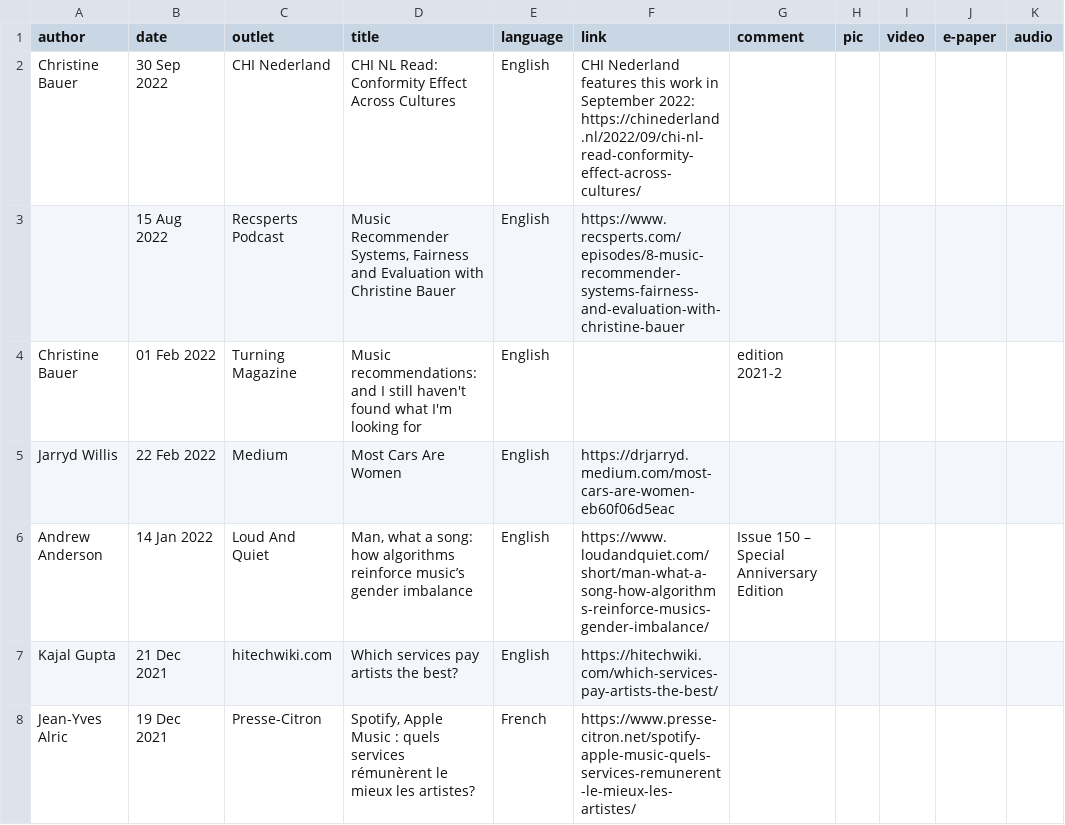
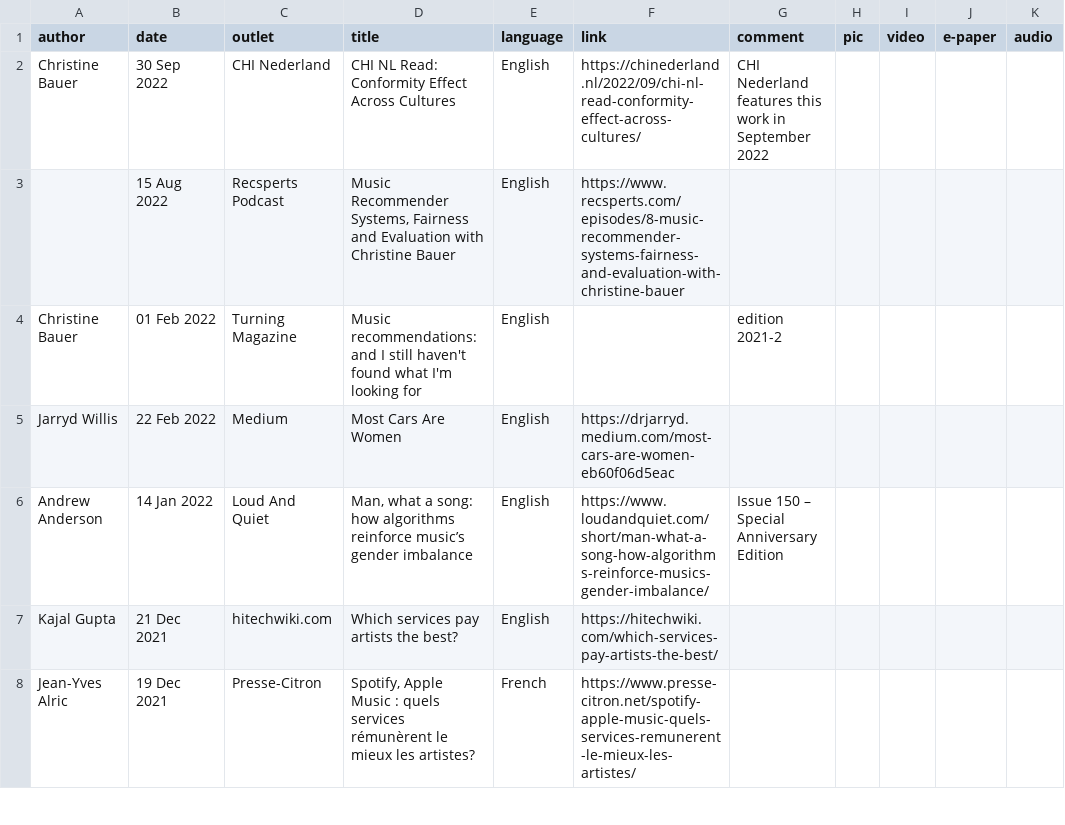
Before and after one commit to chbeu/chbeu.github.io, a CSV file: assets/csv/media.csv, drawn as a sheet; only a part is shown; ↵ is a line break in a cell; the diff names each change by its address in the sheet, - before the commit and + after, or states it on an @@ line.

Commit message:
corrected typo

```diff
--- a/assets/csv/media.csv
+++ b/assets/csv/media.csv
-F2 (link): CHI Nederland features this work in September 2022: ↵ https://chinederland.nl/2022/09/chi-nl-read-conformity-effect-across-cultures/
+F2 (link): https://chinederland.nl/2022/09/chi-nl-read-conformity-effect-across-cultures/
-G2 (comment): (empty)
+G2 (comment): CHI Nederland features this work in September 2022
```
